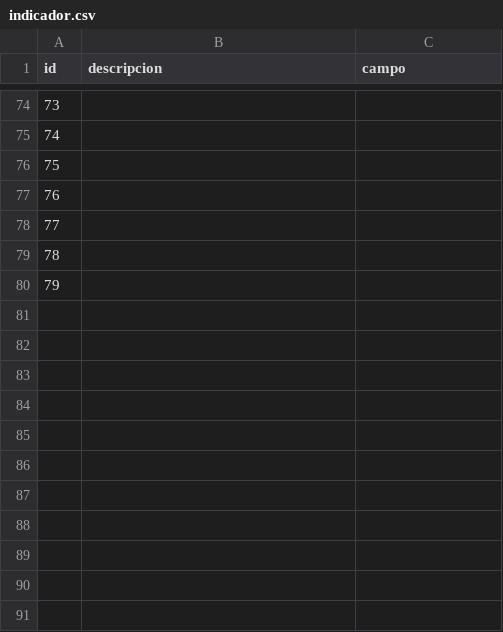
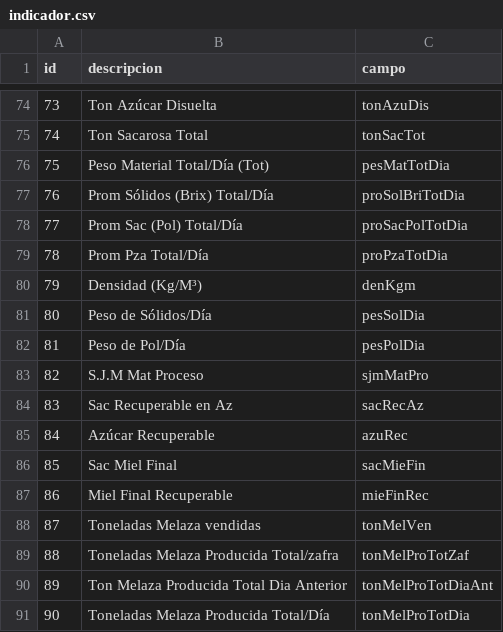
Before and after one commit to carlosjulioperez/handsoncode, a CSV file: etc/importData/csv/indicador.csv, drawn as a sheet; only a part is shown, gaps mark what is left out; the diff covers the shown part only.

Commit message:
StockFabrica: Detalles para totales generales

```diff
--- a/etc/importData/csv/indicador.csv
+++ b/etc/importData/csv/indicador.csv
@@ -74,7 +74,18 @@ id,descripcion,campo
-73,
-74,
-75,
-76,
-77,
-78,
-79,
+73,"Ton Azúcar Disuelta","tonAzuDis"
+74,"Ton Sacarosa Total","tonSacTot"
+75,"Peso Material Total/Día (Tot)","pesMatTotDia"
+76,"Prom Sólidos (Brix) Total/Día","proSolBriTotDia"
+77,"Prom Sac (Pol) Total/Día","proSacPolTotDia"
+78,"Prom Pza Total/Día","proPzaTotDia"
+79,"Densidad (Kg/M³)","denKgm"
+80,"Peso de Sólidos/Día","pesSolDia"
+81,"Peso de Pol/Día","pesPolDia"
+82,"S.J.M Mat Proceso","sjmMatPro"
+83,"Sac Recuperable en Az","sacRecAz"
+84,"Azúcar Recuperable","azuRec"
+85,"Sac Miel Final","sacMieFin"
+86,"Miel Final Recuperable","mieFinRec"
+87,"Toneladas Melaza vendidas","tonMelVen",
+88,"Toneladas Melaza Producida Total/zafra","tonMelProTotZaf"
+89,"Ton Melaza Producida Total Dia  Anterior","tonMelProTotDiaAnt"
+90,"Toneladas Melaza Producida Total/Día","tonMelProTotDia"
```
Also changed, not shown: 32 edited cells elsewhere in this file, 7 other files.
